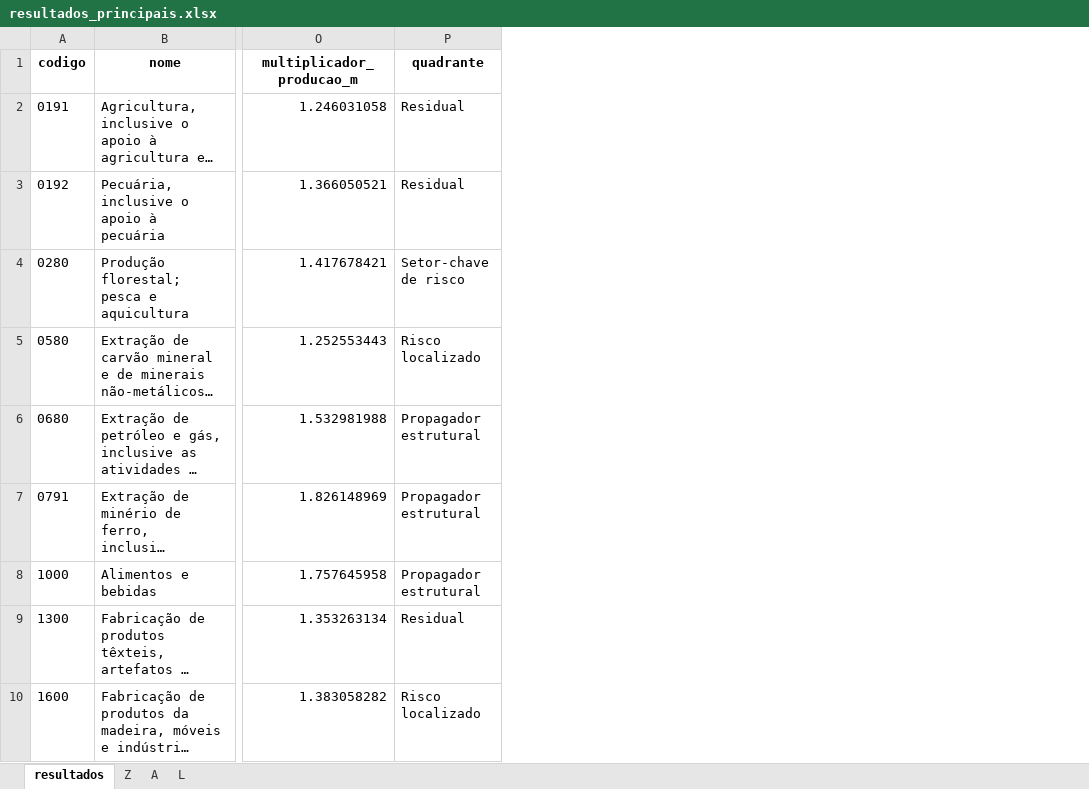
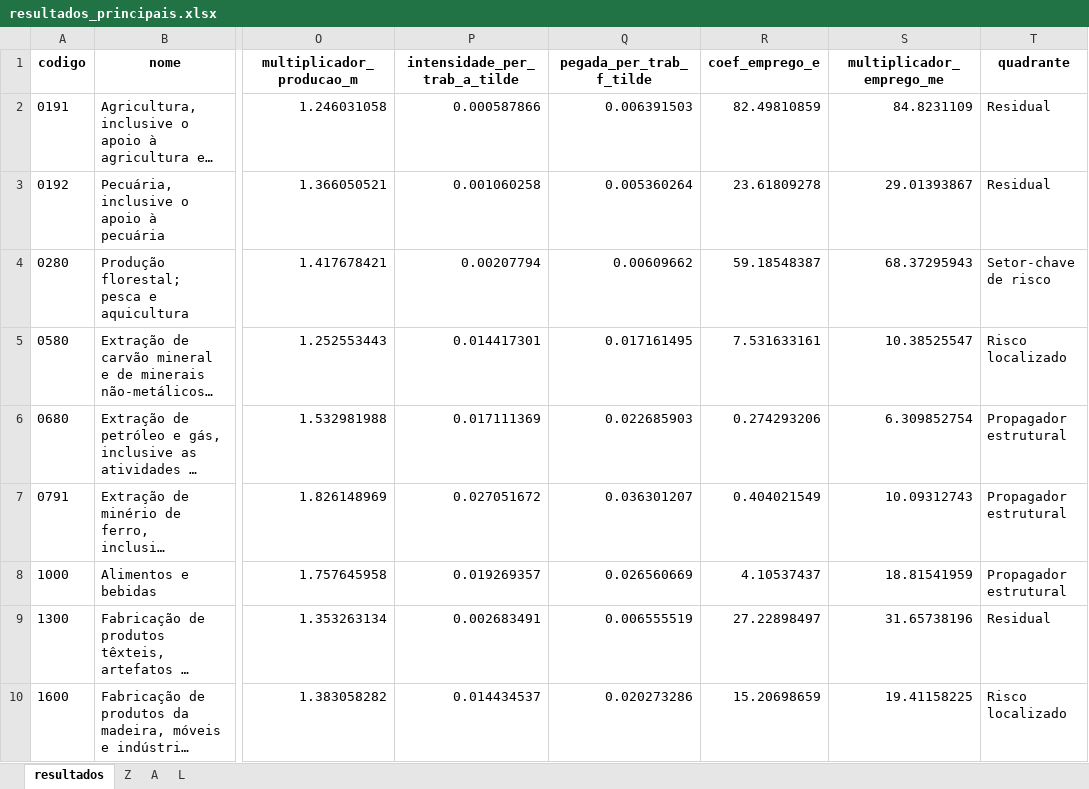
Before and after one commit to fcarva/acidente.io, an Excel workbook: outputs/tables/resultados_principais.xlsx, sheet resultados, drawn as a sheet; only a part is shown, gaps mark what is left out; long unchanged cells end in …; values as stored, in another font and other column widths than the file's, no borders; the diff names each change by its address in the sheet, - before the commit and + after, or states it on an @@ line.

```diff
--- a/outputs/tables/resultados_principais.xlsx (sheet resultados)
+++ b/outputs/tables/resultados_principais.xlsx (sheet resultados)
+column P (intensidade_per_trab_a_tilde), rows 2-10: 0.000587866 | 0.001060258 | 0.00207794 | 0.014417301 | 0.017111369 | 0.027051672 | 0.019269357 | 0.002683491 | 0.014434537
+column Q (pegada_per_trab_f_tilde), rows 2-10: 0.006391503 | 0.005360264 | 0.00609662 | 0.017161495 | 0.022685903 | 0.036301207 | 0.026560669 | 0.006555519 | 0.020273286
+column R (coef_emprego_e), rows 2-10: 82.49810859 | 23.61809278 | 59.18548387 | 7.531633161 | 0.274293206 | 0.404021549 | 4.10537437 | 27.22898497 | 15.20698659
+column S (multiplicador_emprego_me), rows 2-10: 84.8231109 | 29.01393867 | 68.37295943 | 10.38525547 | 6.309852754 | 10.09312743 | 18.81541959 | 31.65738196 | 19.41158225
```
Also changed, not shown: 1 other file.
